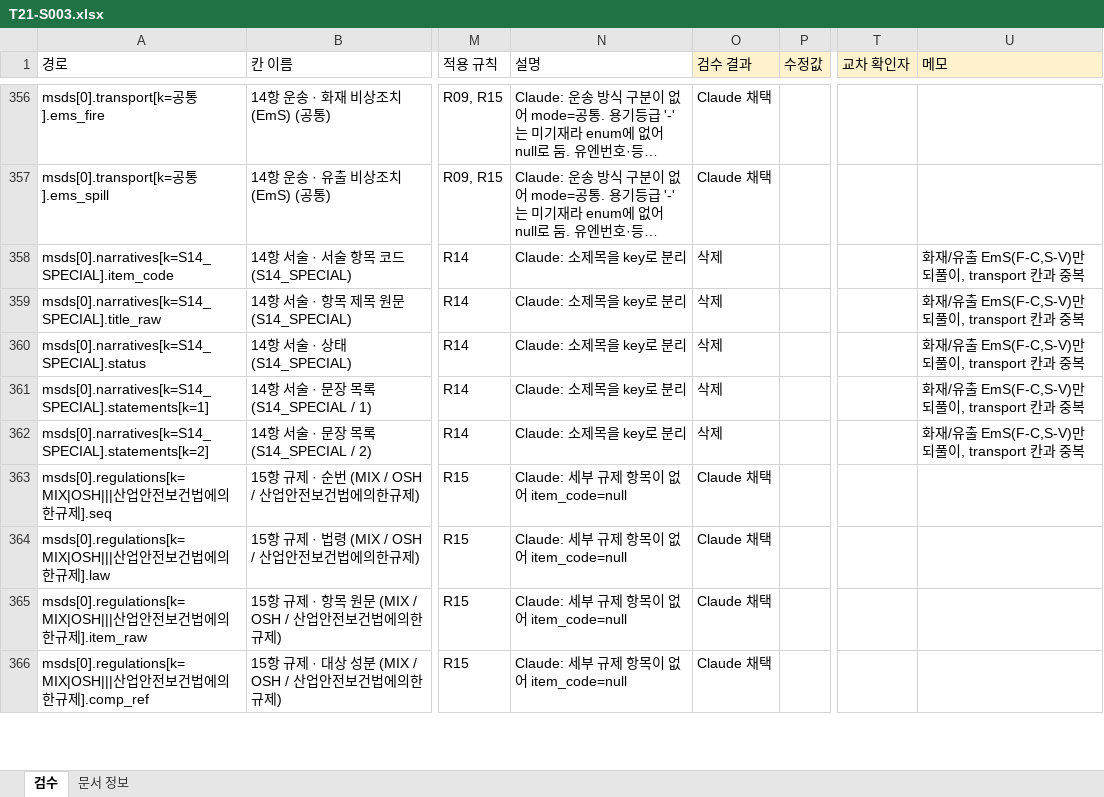
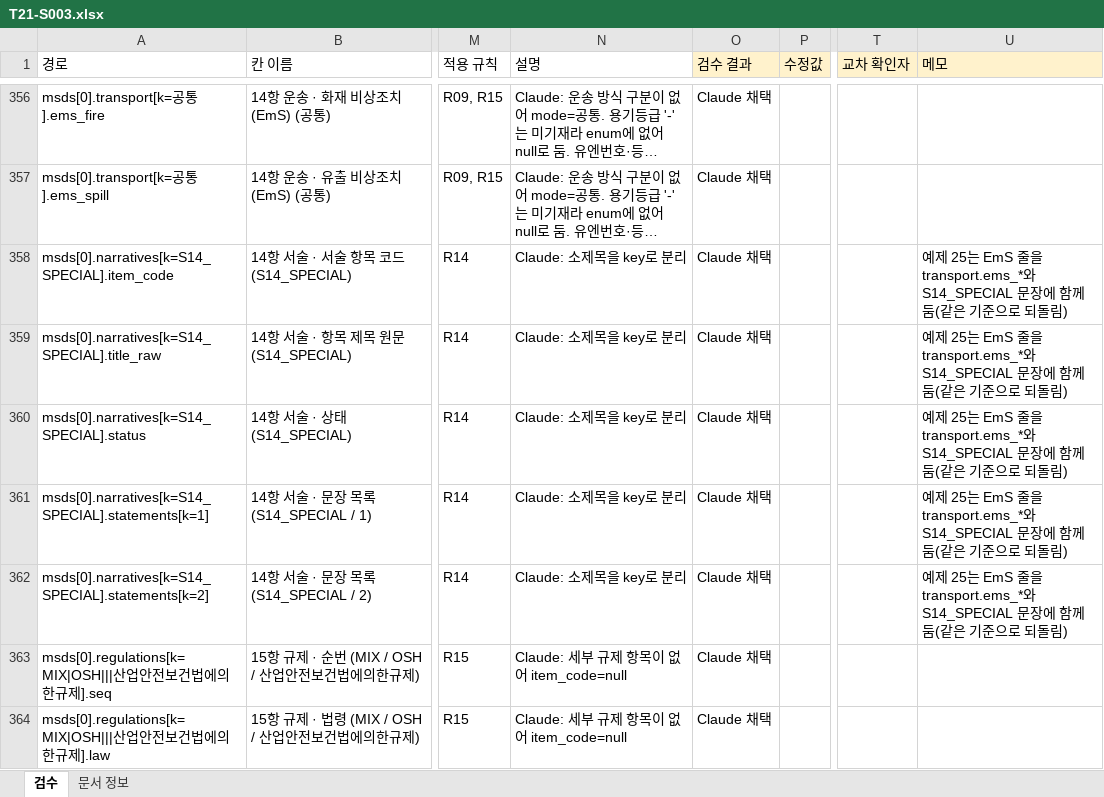
Before and after one commit to sunub/to21-msds-poc, an Excel workbook: data/review/T21-S003.xlsx, sheet 검수, drawn as a sheet; only a part is shown, gaps mark what is left out; the shorter side is filled out with more unchanged rows; long unchanged cells end in …; values as stored, in another font and other column widths than the file's, no borders; the diff names each change by its address in the sheet, - before the commit and + after, or states it on an @@ line.

```diff
--- a/data/review/T21-S003.xlsx (sheet 검수)
+++ b/data/review/T21-S003.xlsx (sheet 검수)
-O358:O362 (검수 결과): 삭제
+O358:O362 (검수 결과): Claude 채택
-U358:U362 (메모): 화재/유출 EmS(F-C,S-V)만 되풀이, transport 칸과 중복
+U358:U362 (메모): 예제 25는 EmS 줄을 transport.ems_*와 S14_SPECIAL 문장에 함께 둠(같은 기준으로 되돌림)
```
Also changed, not shown: data/review/T21-M004.xlsx, data/review/T21-S016.xlsx, 3 other files.
